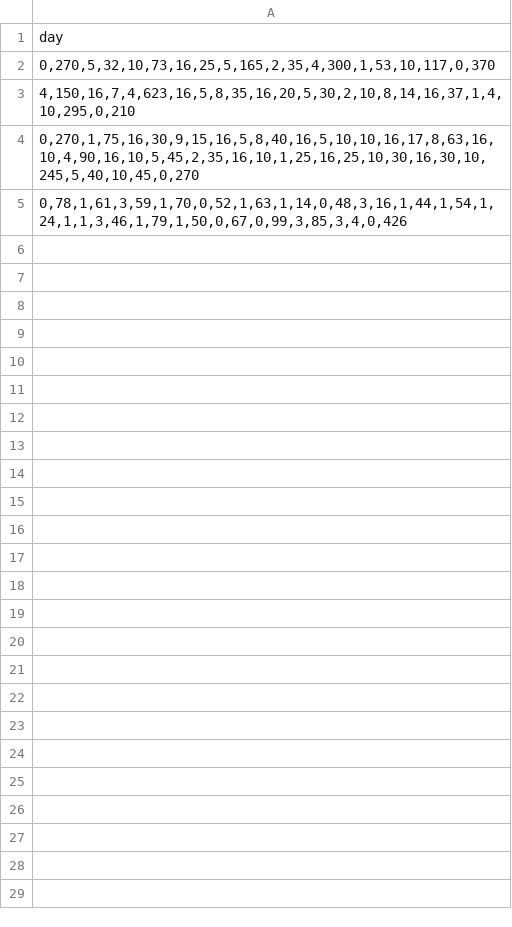
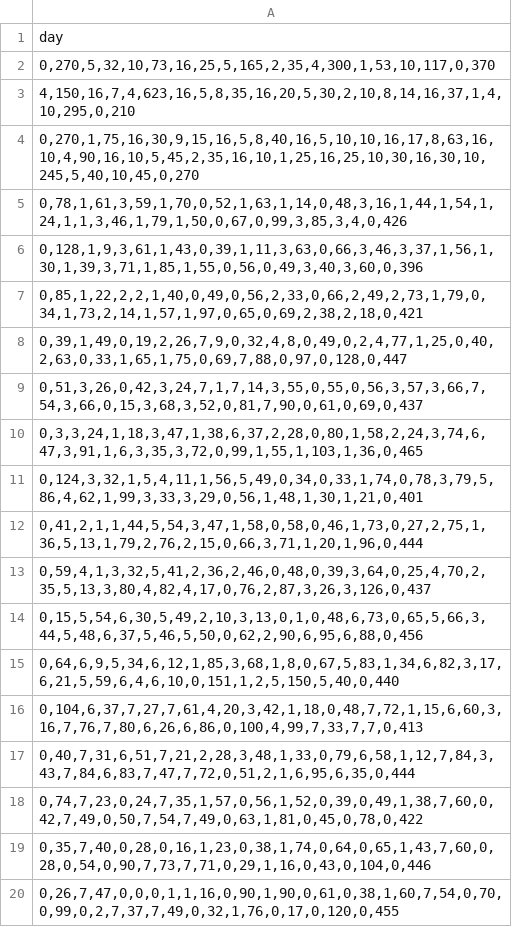
Before and after one commit to johnitrou/hello-world, a CSV file: data1.csv, drawn as a sheet.

Commit message:
Update data1.csv

```diff
--- a/data1.csv
+++ b/data1.csv
@@ -5 +5,16 @@ day
 "0,78,1,61,3,59,1,70,0,52,1,63,1,14,0,48,3,16,1,44,1,54,1,24,1,1,3,46,1,79,1,50,0,67,0,99,3,85,3,4,0,426"
+"0,128,1,9,3,61,1,43,0,39,1,11,3,63,0,66,3,46,3,37,1,56,1,30,1,39,3,71,1,85,1,55,0,56,0,49,3,40,3,60,0,396"
+"0,85,1,22,2,2,1,40,0,49,0,56,2,33,0,66,2,49,2,73,1,79,0,34,1,73,2,14,1,57,1,97,0,65,0,69,2,38,2,18,0,421"
+"0,39,1,49,0,19,2,26,7,9,0,32,4,8,0,49,0,2,4,77,1,25,0,40,2,63,0,33,1,65,1,75,0,69,7,88,0,97,0,128,0,447"
+"0,51,3,26,0,42,3,24,7,1,7,14,3,55,0,55,0,56,3,57,3,66,7,54,3,66,0,15,3,68,3,52,0,81,7,90,0,61,0,69,0,437"
+"0,3,3,24,1,18,3,47,1,38,6,37,2,28,0,80,1,58,2,24,3,74,6,47,3,91,1,6,3,35,3,72,0,99,1,55,1,103,1,36,0,465"
+"0,124,3,32,1,5,4,11,1,56,5,49,0,34,0,33,1,74,0,78,3,79,5,86,4,62,1,99,3,33,3,29,0,56,1,48,1,30,1,21,0,401"
+"0,41,2,1,1,44,5,54,3,47,1,58,0,58,0,46,1,73,0,27,2,75,1,36,5,13,1,79,2,76,2,15,0,66,3,71,1,20,1,96,0,444"
+"0,59,4,1,3,32,5,41,2,36,2,46,0,48,0,39,3,64,0,25,4,70,2,35,5,13,3,80,4,82,4,17,0,76,2,87,3,26,3,126,0,437"
+"0,15,5,54,6,30,5,49,2,10,3,13,0,1,0,48,6,73,0,65,5,66,3,44,5,48,6,37,5,46,5,50,0,62,2,90,6,95,6,88,0,456"
+"0,64,6,9,5,34,6,12,1,85,3,68,1,8,0,67,5,83,1,34,6,82,3,17,6,21,5,59,6,4,6,10,0,151,1,2,5,150,5,40,0,440"
+"0,104,6,37,7,27,7,61,4,20,3,42,1,18,0,48,7,72,1,15,6,60,3,16,7,76,7,80,6,26,6,86,0,100,4,99,7,33,7,7,0,413"
+"0,40,7,31,6,51,7,21,2,28,3,48,1,33,0,79,6,58,1,12,7,84,3,43,7,84,6,83,7,47,7,72,0,51,2,1,6,95,6,35,0,444"
+"0,74,7,23,0,24,7,35,1,57,0,56,1,52,0,39,0,49,1,38,7,60,0,42,7,49,0,50,7,54,7,49,0,63,1,81,0,45,0,78,0,422"
+"0,35,7,40,0,28,0,16,1,23,0,38,1,74,0,64,0,65,1,43,7,60,0,28,0,54,0,90,7,73,7,71,0,29,1,16,0,43,0,104,0,446"
+"0,26,7,47,0,0,0,1,1,16,0,90,1,90,0,61,0,38,1,60,7,54,0,70,0,99,0,2,7,37,7,49,0,32,1,76,0,17,0,120,0,455"
```
